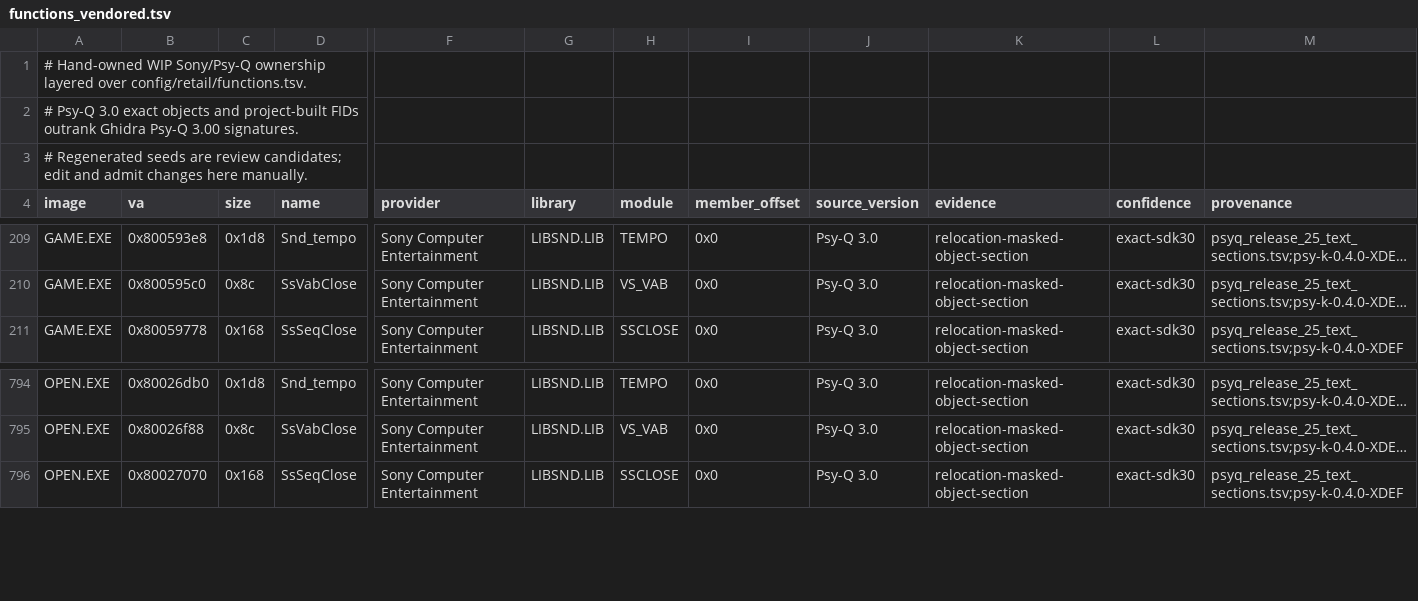
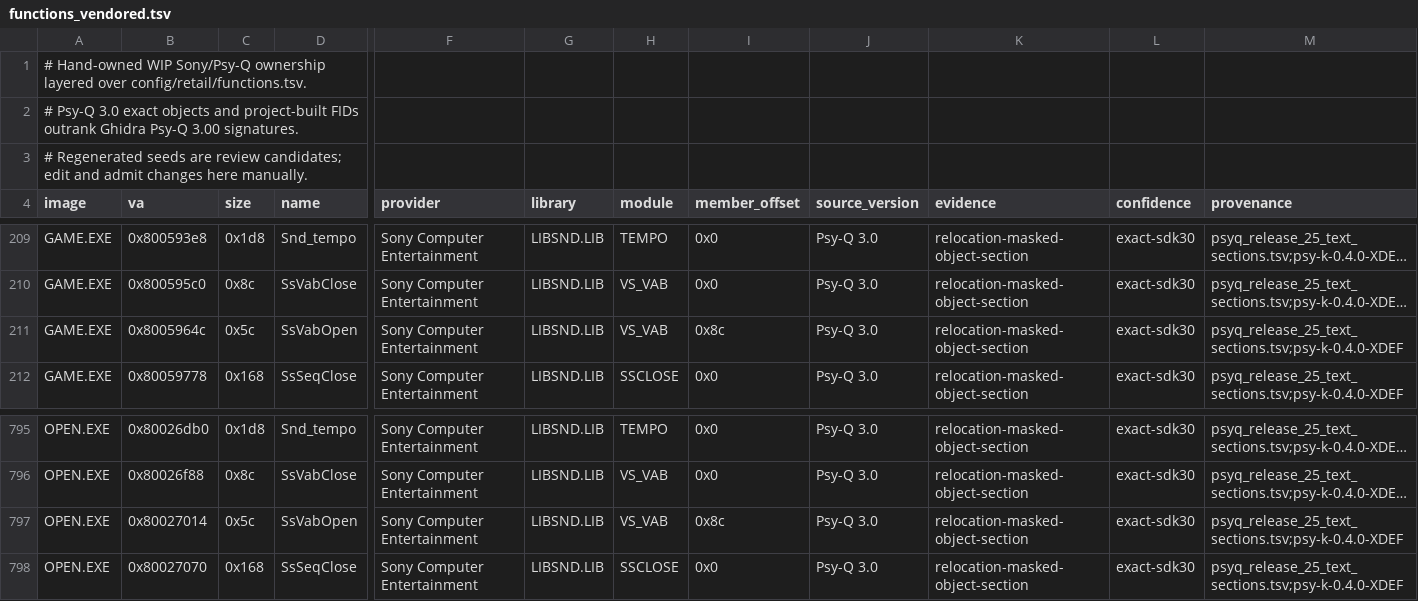
Before and after one commit to sushi-shi/kings-field-2-decomp, a TSV file: config/retail/functions_vendored.tsv, drawn as a sheet; only a part is shown, gaps mark what is left out; long unchanged cells end in …; rows hold the shown columns only; the diff names each change by its address in the sheet, - before the commit and + after, or states it on an @@ line.

Commit message:
inventory: identify LIBSND SsVabOpen exports

```diff
--- a/config/retail/functions_vendored.tsv
+++ b/config/retail/functions_vendored.tsv
+row 211: GAME.EXE | 0x8005964c | 0x5c | SsVabOpen | Sony Computer Entertainment | LIBSND.LIB | VS_VAB | 0x8c | Psy-Q 3.0 | relocation-masked-object-section | exact-sdk30 | psyq_release_25_text_sections.tsv;psy-k-0.4.0-XDEF
+row 797: OPEN.EXE | 0x80027014 | 0x5c | SsVabOpen | Sony Computer Entertainment | LIBSND.LIB | VS_VAB | 0x8c | Psy-Q 3.0 | relocation-masked-object-section | exact-sdk30 | psyq_release_25_text_sections.tsv;psy-k-0.4.0-XDEF
```
Also changed, not shown: config/retail/data.tsv, config/retail/functions.tsv.
